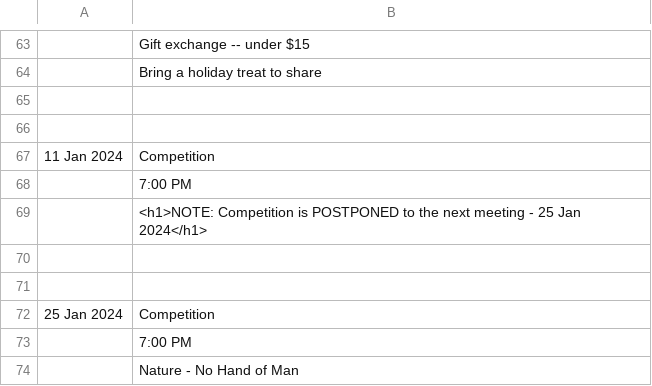
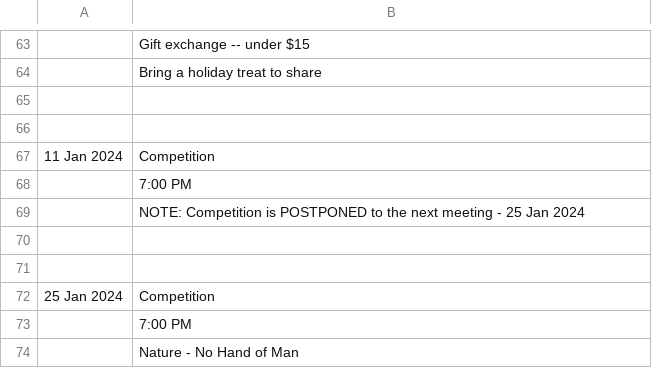
Before and after one commit to RayWallacePhotos/necc, a CSV file: MeetingsList.csv, drawn as a sheet; only a part is shown, gaps mark what is left out.

Commit message:
Header

```diff
--- a/MeetingsList.csv
+++ b/MeetingsList.csv
@@ -68,3 +68,3 @@
 ,7:00 PM
-,  <h1>NOTE: Competition is POSTPONED to the next meeting - 25 Jan 2024</h1>
+,  NOTE: Competition is POSTPONED to the next meeting - 25 Jan 2024
 ,,
```
